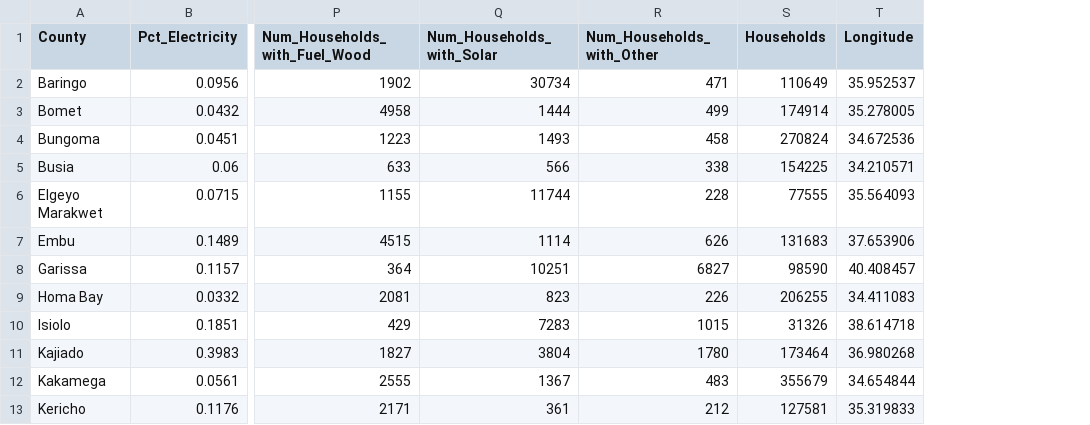
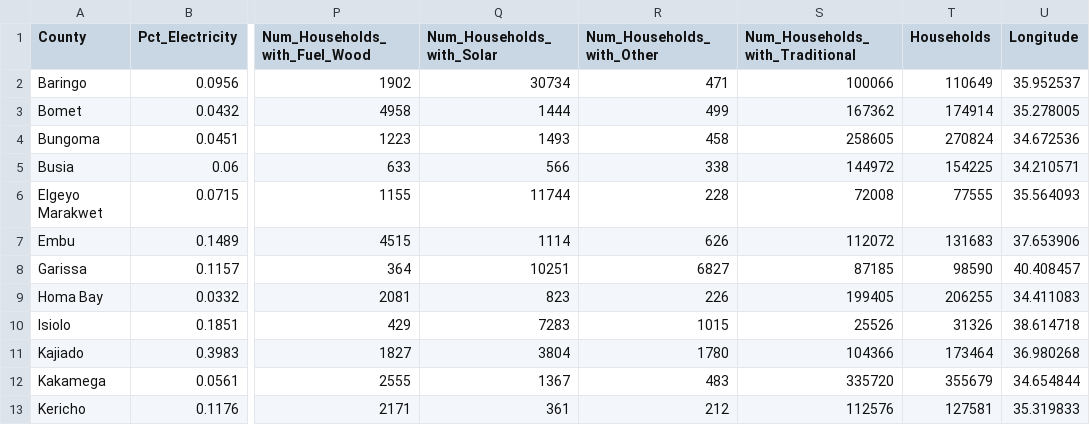
Before and after one commit to kale348/map673, a CSV file: module-04/lab-04/lab-04-data/kenya_lighting_energy_sources_2009.csv, drawn as a sheet; only a part is shown, gaps mark what is left out; the diff names each change by its address in the sheet, - before the commit and + after, or states it on an @@ line.

```diff
--- a/module-04/lab-04/lab-04-data/kenya_lighting_energy_sources_2009.csv
+++ b/module-04/lab-04/lab-04-data/kenya_lighting_energy_sources_2009.csv
+column S (Num_Households_with_Traditional), rows 2-13: 100066 | 167362 | 258605 | 144972 | 72008 | 112072 | 87185 | 199405 | 25526 | 104366 | 335720 | 112576
```
Also changed, not shown: 9 other files.
